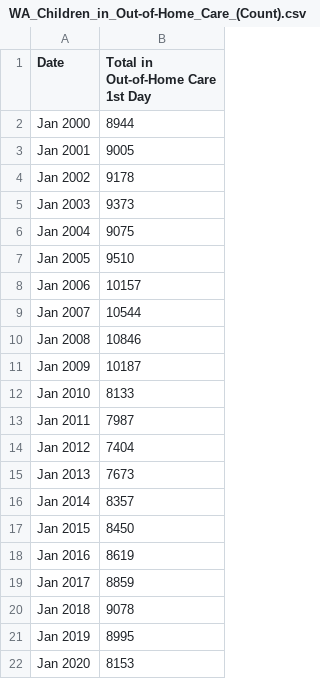
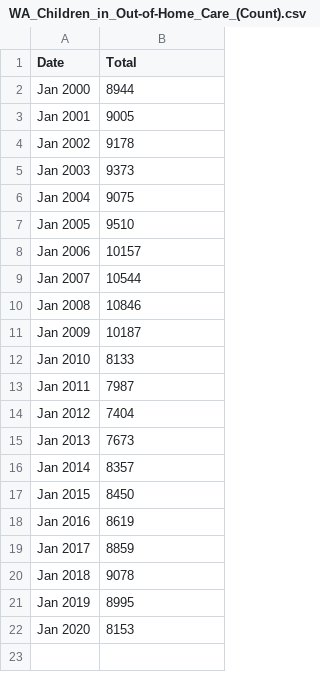
Before and after one commit to jkolter/jkolter.github.io, a CSV file: cs498/data/WA_Children_in_Out-of-Home_Care_(Count).csv, drawn as a sheet.

Commit message:
Update WA_Children_in_Out-of-Home_Care_(Count).csv
Shorten header

```diff
--- a/cs498/data/WA_Children_in_Out-of-Home_Care_(Count).csv
+++ b/cs498/data/WA_Children_in_Out-of-Home_Care_(Count).csv
@@ -1,2 +1,2 @@
-"Date","Total in Out-of-Home Care 1st Day"
+"Date","Total"
 Jan 2000,8944
```
